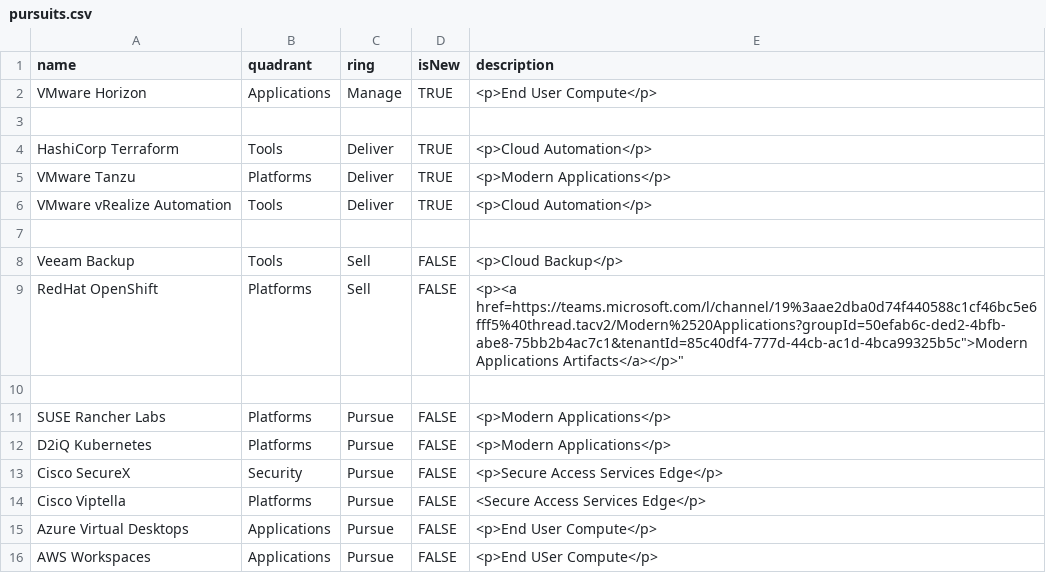
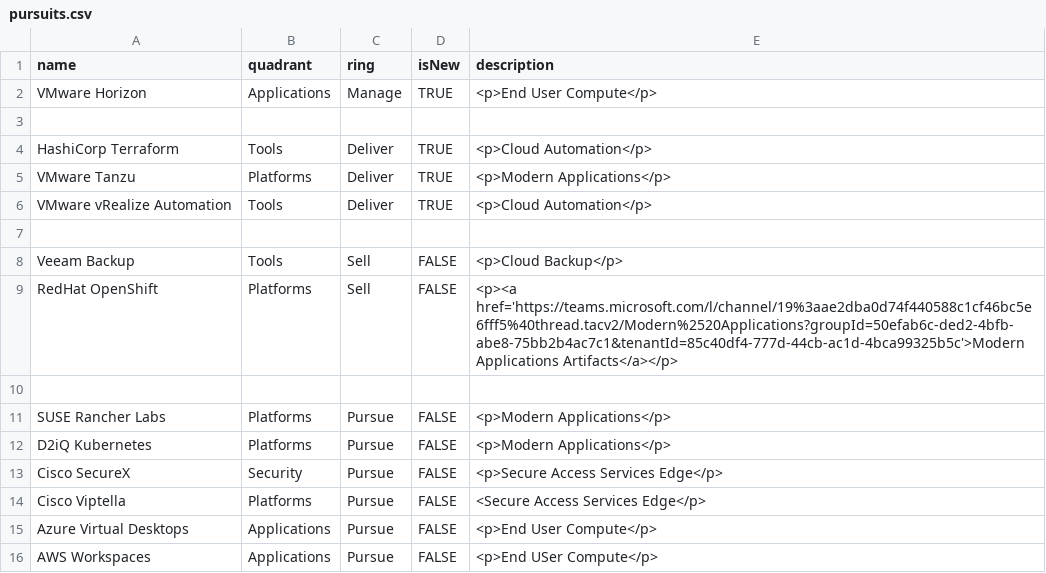
Before and after one commit to bjamesdowning/techradar, a CSV file: pursuits.csv, drawn as a sheet.

Commit message:
Update pursuits.csv

```diff
--- a/pursuits.csv
+++ b/pursuits.csv
@@ -8,3 +8,3 @@ VMware vRealize Automation,Tools,Deliver,TRUE,"<p>Cloud Automation</p>"
 Veeam Backup,Tools,Sell,FALSE,"<p>Cloud Backup</p>"
-RedHat OpenShift,Platforms,Sell,FALSE,"<p><a href="https://teams.microsoft.com/l/channel/19%3aae2dba0d74f440588c1cf46bc5e6fff5%40thread.tacv2/Modern%2520Applications?groupId=50efab6c-ded2-4bfb-abe8-75bb2b4ac7c1&tenantId=85c40df4-777d-44cb-ac1d-4bca99325b5c">Modern Applications Artifacts</a></p>"
+RedHat OpenShift,Platforms,Sell,FALSE,"<p><a href='https://teams.microsoft.com/l/channel/19%3aae2dba0d74f440588c1cf46bc5e6fff5%40thread.tacv2/Modern%2520Applications?groupId=50efab6c-ded2-4bfb-abe8-75bb2b4ac7c1&tenantId=85c40df4-777d-44cb-ac1d-4bca99325b5c'>Modern Applications Artifacts</a></p>"
 
```
